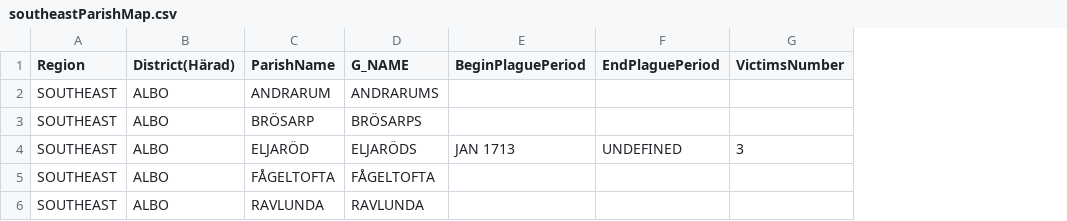
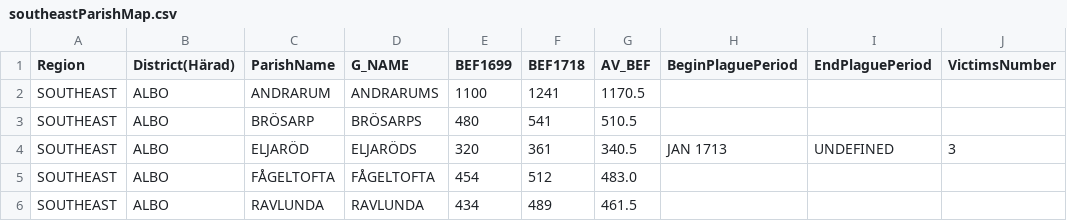
Before and after one commit to polislizarralde/PythonMathematicalModeling, a CSV file: docs/PlagueProject/southeastParishMap.csv, drawn as a sheet; only a part is shown; the diff covers the shown part only; the diff names each change by its address in the sheet, - before the commit and + after, or states it on an @@ line.

```diff
--- a/docs/PlagueProject/southeastParishMap.csv
+++ b/docs/PlagueProject/southeastParishMap.csv
+column E (BEF1699), rows 2-6: 1100 | 480 | 320 | 454 | 434
+column F (BEF1718), rows 2-6: 1241 | 541 | 361 | 512 | 489
+column G (AV_BEF), rows 2-6: 1170.5 | 510.5 | 340.5 | 483.0 | 461.5
```
Also changed, not shown: 1 removed row elsewhere in this file, 1 other file.
